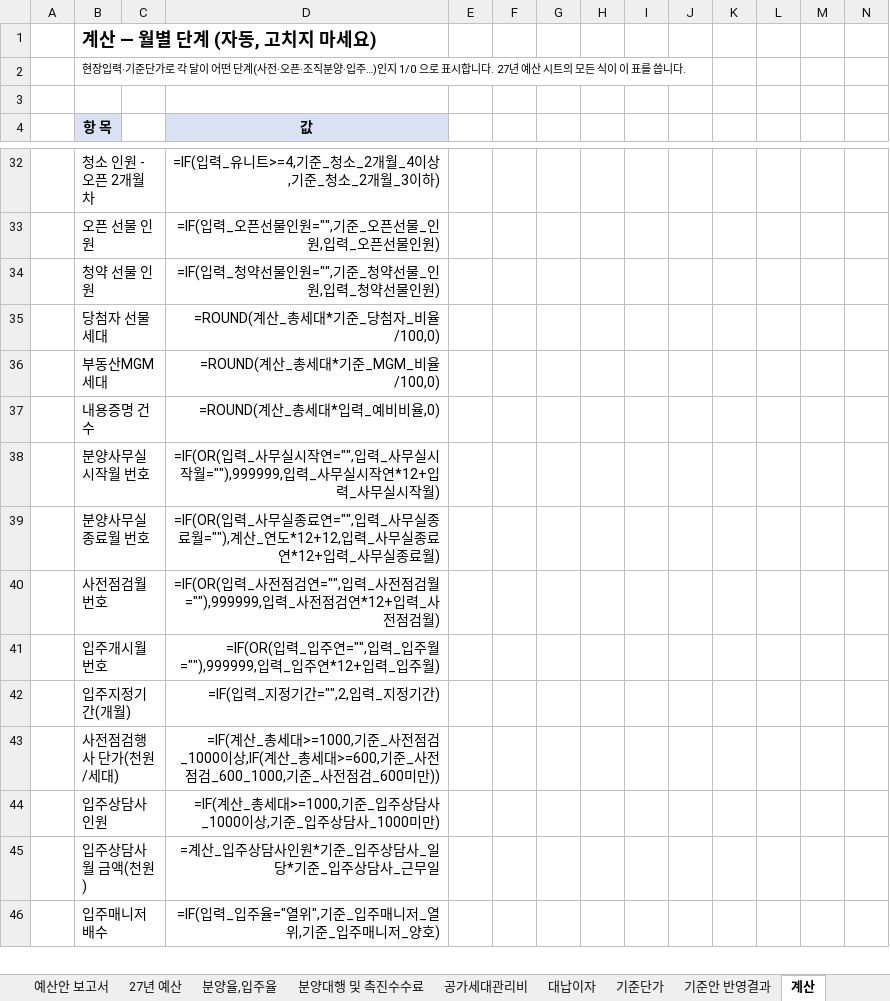
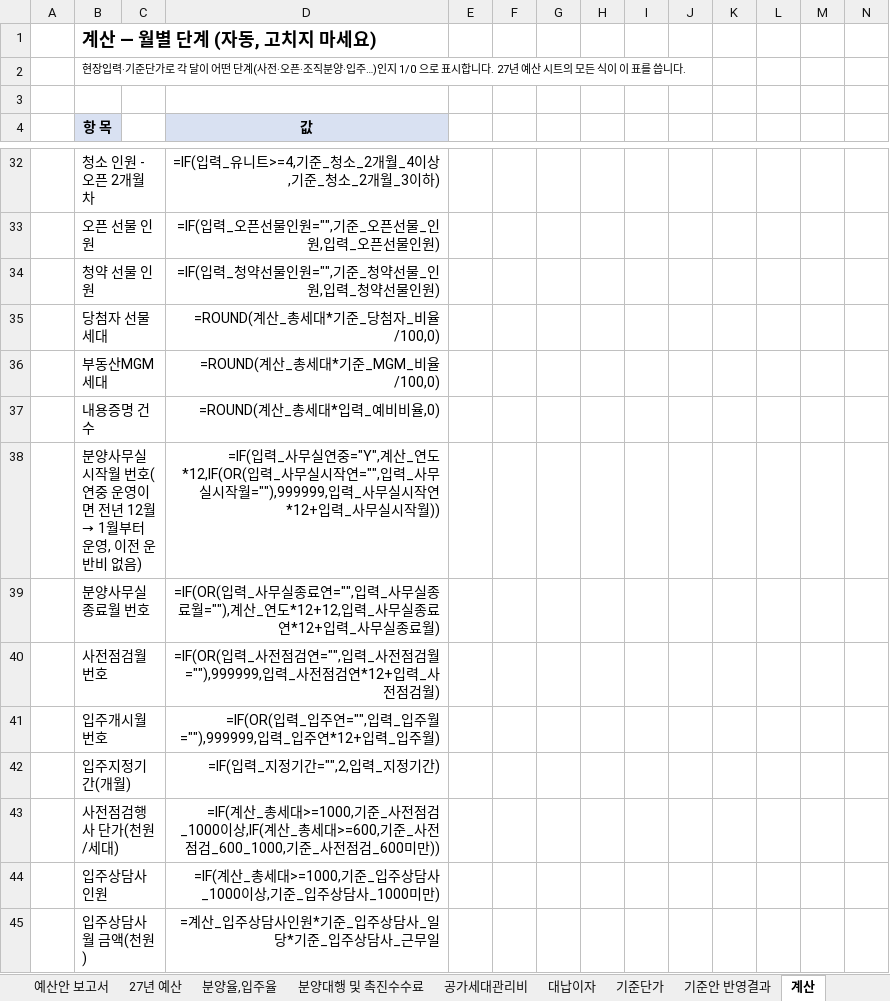
Before and after one commit to CAAAAAT0408/pangwanbi-budget, an Excel workbook: docs/data/template.xlsx, sheet 계산, drawn as a sheet; only a part is shown, gaps mark what is left out; the shorter side is filled out with more unchanged rows; values as stored, in another font and other column widths than the file's, no borders; formulas without a stored value are shown as written; removed rows and columns are numbered as before the commit, all else as after; rows hold the shown columns only; the diff names each change by its address in the sheet, - before the commit and + after, or states it on an @@ line.

```diff
--- a/docs/data/template.xlsx (sheet 계산)
+++ b/docs/data/template.xlsx (sheet 계산)
-row 38:  | 분양사무실 시작월 번호 |  | =IF(OR(입력_사무실시작연="",입력_사무실시작월=""),999999,입력_사무실시작연*12+입력_사무실시작월)
+row 38:  | 분양사무실 시작월 번호(연중 운영이면 전년 12월 → 1월부터 운영, 이전 운반비 없음) |  | =IF(입력_사무실연중="Y",계산_연도*12,IF(OR(입력_사무실시작연="",입력_사무실시작월=""),999999,입력_사무실시작연*12+입력_사무실시작월))
```
Also changed, not shown: sheet 현장입력, sheet 사용법, sheet 기준안 반영결과, sheet 기준단가, docs/examples/(예시1) 신규분양 - 27.04 오픈 C급 조직분양.xlsx, docs/examples/(예시3) 기공급 잔여분양 - 26.05 오픈, 27.06 MH종료.xlsx, 20 other files.
